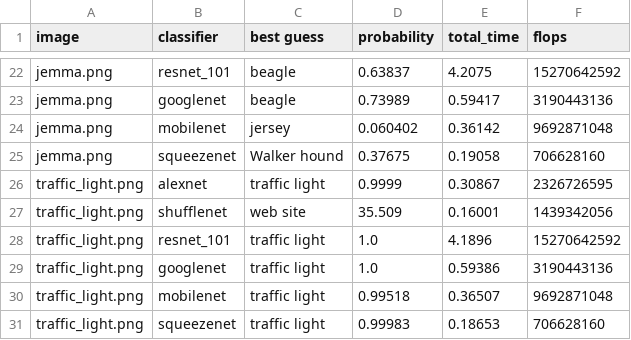
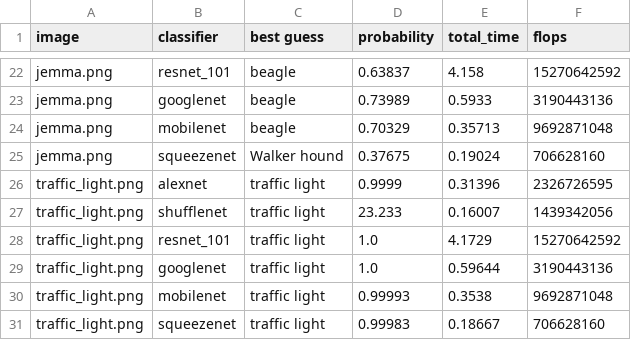
Before and after one commit to rdeamici/asn5-deep-learning, a CSV file: model_results.csv, drawn as a sheet; only a part is shown, gaps mark what is left out; the diff covers the shown part only; the diff names each change by its address in the sheet, - before the commit and + after, or states it on an @@ line.

```diff
--- a/model_results.csv
+++ b/model_results.csv
-E22 (total_time): 4.2075
+E22 (total_time): 4.158
-E23 (total_time): 0.59417
+E23 (total_time): 0.5933
-C24 (best guess): jersey
+C24 (best guess): beagle
-D24 (probability): 0.060402
+D24 (probability): 0.70329
-E24 (total_time): 0.36142
+E24 (total_time): 0.35713
-E25 (total_time): 0.19058
+E25 (total_time): 0.19024
-E26 (total_time): 0.30867
+E26 (total_time): 0.31396
-C27 (best guess): web site
+C27 (best guess): traffic light
-D27 (probability): 35.509
+D27 (probability): 23.233
-E27 (total_time): 0.16001
+E27 (total_time): 0.16007
-E28 (total_time): 4.1896
+E28 (total_time): 4.1729
-E29 (total_time): 0.59386
+E29 (total_time): 0.59644
-D30 (probability): 0.99518
+D30 (probability): 0.99993
-E30 (total_time): 0.36507
+E30 (total_time): 0.3538
-E31 (total_time): 0.18653
+E31 (total_time): 0.18667
```
Also changed, not shown: 32 edited cells elsewhere in this file, cat_results.csv, eagle_results.csv, 3 other files.
